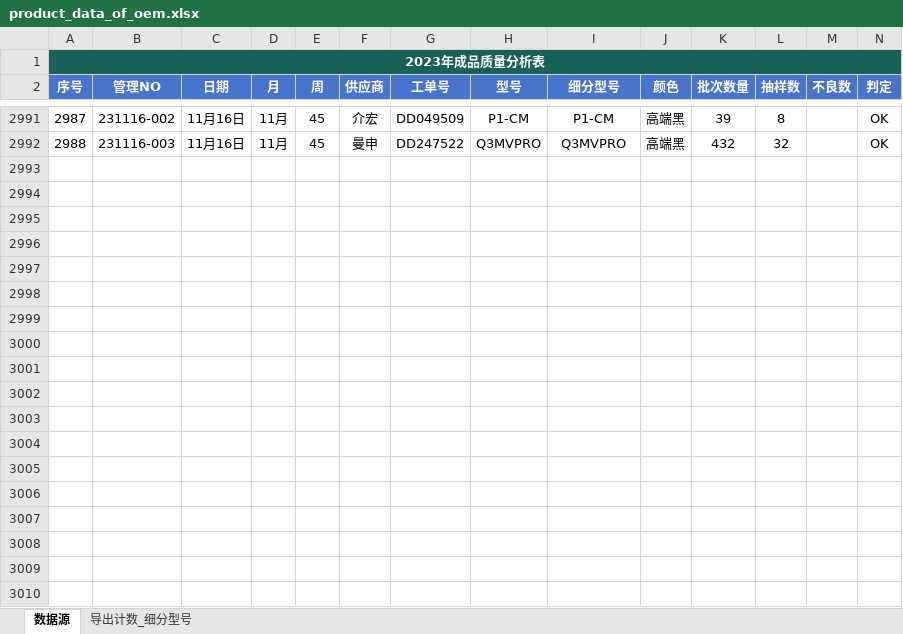
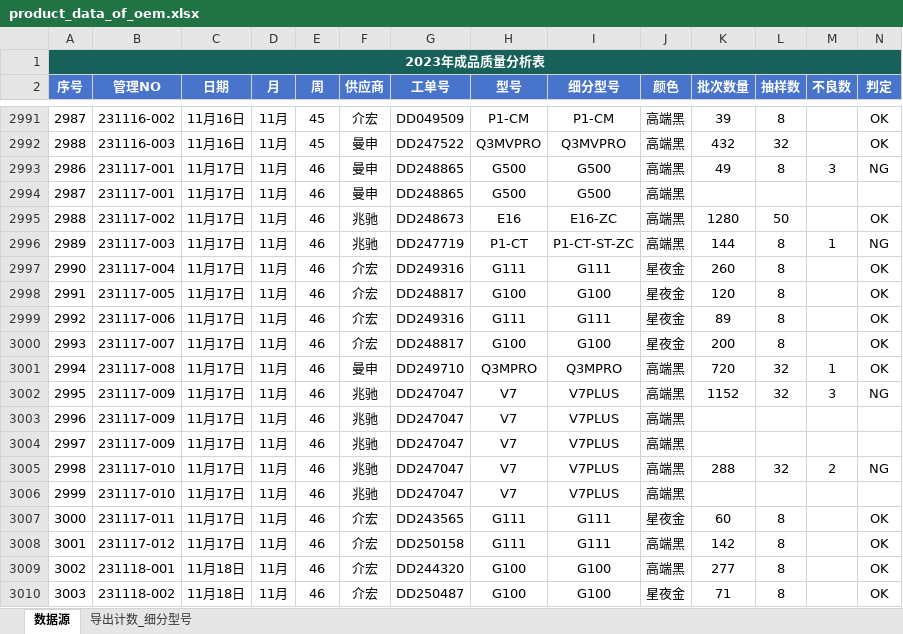
Before and after one commit to jayqunding1988/python_to_charts, an Excel workbook: product_data_of_oem.xlsx, sheet 数据源, drawn as a sheet; only a part is shown, gaps mark what is left out; values as stored, in another font and other column widths than the file's, no borders; conditional formats and table styles not drawn; rows hold the shown columns only; the diff covers the shown part only; the diff names each change by its address in the sheet, - before the commit and + after, or states it on an @@ line.

Commit message:
excel file

```diff
--- a/product_data_of_oem.xlsx (sheet 数据源)
+++ b/product_data_of_oem.xlsx (sheet 数据源)
+row 2993: 2986 | 231117-001 | 11月17日 | 11月 | 46 | 曼申 | DD248865 | G500 | G500 | 高端黑 | 49 | 8 | 3 | NG
+row 2994: 2987 | 231117-001 | 11月17日 | 11月 | 46 | 曼申 | DD248865 | G500 | G500 | 高端黑
+row 2995: 2988 | 231117-002 | 11月17日 | 11月 | 46 | 兆驰 | DD248673 | E16 | E16-ZC | 高端黑 | 1280 | 50 |  | OK
+row 2996: 2989 | 231117-003 | 11月17日 | 11月 | 46 | 兆驰 | DD247719 | P1-CT | P1-CT-ST-ZC | 高端黑 | 144 | 8 | 1 | NG
+row 2997: 2990 | 231117-004 | 11月17日 | 11月 | 46 | 介宏 | DD249316 | G111 | G111 | 星夜金 | 260 | 8 |  | OK
+row 2998: 2991 | 231117-005 | 11月17日 | 11月 | 46 | 介宏 | DD248817 | G100 | G100 | 星夜金 | 120 | 8 |  | OK
+row 2999: 2992 | 231117-006 | 11月17日 | 11月 | 46 | 介宏 | DD249316 | G111 | G111 | 星夜金 | 89 | 8 |  | OK
+row 3000: 2993 | 231117-007 | 11月17日 | 11月 | 46 | 介宏 | DD248817 | G100 | G100 | 星夜金 | 200 | 8 |  | OK
+row 3001: 2994 | 231117-008 | 11月17日 | 11月 | 46 | 曼申 | DD249710 | Q3MPRO | Q3MPRO | 高端黑 | 720 | 32 | 1 | OK
+row 3002: 2995 | 231117-009 | 11月17日 | 11月 | 46 | 兆驰 | DD247047 | V7 | V7PLUS | 高端黑 | 1152 | 32 | 3 | NG
+row 3003: 2996 | 231117-009 | 11月17日 | 11月 | 46 | 兆驰 | DD247047 | V7 | V7PLUS | 高端黑
+row 3004: 2997 | 231117-009 | 11月17日 | 11月 | 46 | 兆驰 | DD247047 | V7 | V7PLUS | 高端黑
+row 3005: 2998 | 231117-010 | 11月17日 | 11月 | 46 | 兆驰 | DD247047 | V7 | V7PLUS | 高端黑 | 288 | 32 | 2 | NG
+row 3006: 2999 | 231117-010 | 11月17日 | 11月 | 46 | 兆驰 | DD247047 | V7 | V7PLUS | 高端黑
+row 3007: 3000 | 231117-011 | 11月17日 | 11月 | 46 | 介宏 | DD243565 | G111 | G111 | 星夜金 | 60 | 8 |  | OK
+row 3008: 3001 | 231117-012 | 11月17日 | 11月 | 46 | 介宏 | DD250158 | G111 | G111 | 高端黑 | 142 | 8 |  | OK
+row 3009: 3002 | 231118-001 | 11月18日 | 11月 | 46 | 介宏 | DD244320 | G100 | G100 | 高端黑 | 277 | 8 |  | OK
+row 3010: 3003 | 231118-002 | 11月18日 | 11月 | 46 | 介宏 | DD250487 | G100 | G100 | 星夜金 | 71 | 8 |  | OK
```
Also changed, not shown: 52 added rows elsewhere in this sheet.
